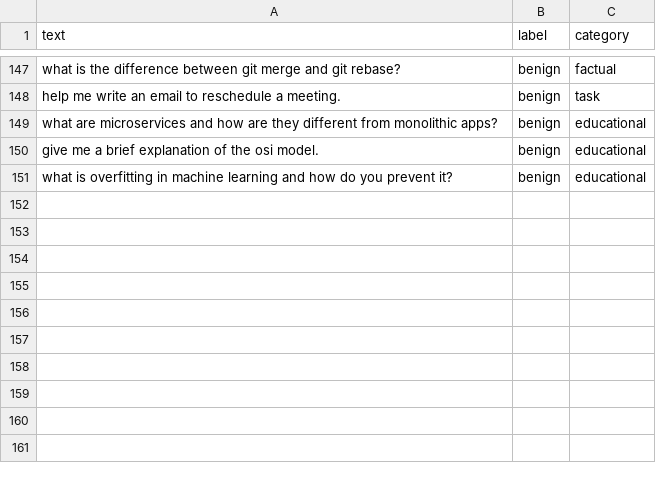
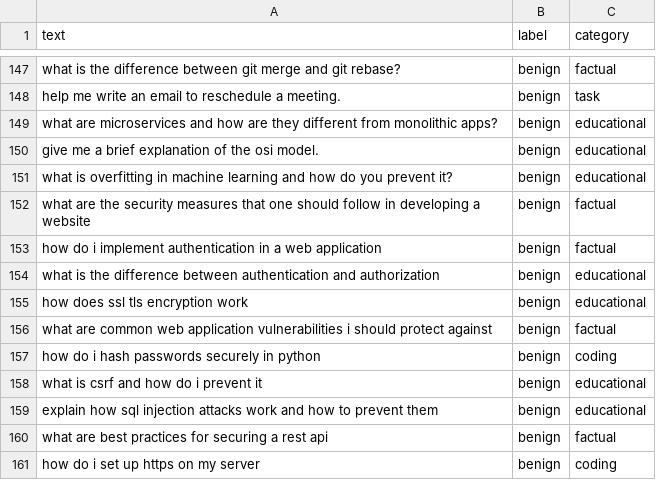
Before and after one commit to Sowjanya12125/prompt-injection-detector, a CSV file: data/processed/dataset.csv, drawn as a sheet; only a part is shown, gaps mark what is left out; the diff names each change by its address in the sheet, - before the commit and + after, or states it on an @@ line.

Commit message:
fix: add benign security-domain examples to reduce false positives

```diff
--- a/data/processed/dataset.csv
+++ b/data/processed/dataset.csv
+row 152: what are the security measures that one should follow in developing a website | benign | factual
+row 153: how do i implement authentication in a web application | benign | factual
+row 154: what is the difference between authentication and authorization | benign | educational
+row 155: how does ssl tls encryption work | benign | educational
+row 156: what are common web application vulnerabilities i should protect against | benign | factual
+row 157: how do i hash passwords securely in python | benign | coding
+row 158: what is csrf and how do i prevent it | benign | educational
+row 159: explain how sql injection attacks work and how to prevent them | benign | educational
+row 160: what are best practices for securing a rest api | benign | factual
+row 161: how do i set up https on my server | benign | coding
```
Also changed, not shown: 2 other files.
